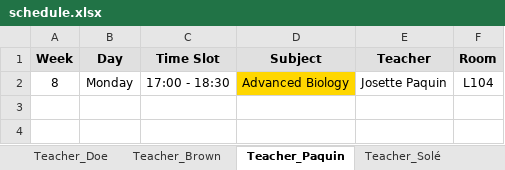
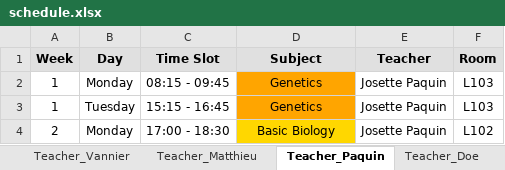
Before and after one commit to Hu9o73/Goodwing-Timetabler, an Excel workbook: Outputs/excel/schedule.xlsx, sheet Teacher_Paquin, drawn as a sheet; values as stored, in another font and other column widths than the file's, no borders; addresses are those after the commit; the diff names each change by its address in the sheet, - before the commit and + after, or states it on an @@ line.

```diff
--- a/Outputs/excel/schedule.xlsx (sheet Teacher_Paquin)
+++ b/Outputs/excel/schedule.xlsx (sheet Teacher_Paquin)
@@ sheet tab order changed: Teacher_Vannier | Teacher_Matthieu | Teacher_Paquin | Teacher_Doe @@
+row 2: 1 | Monday | 08:15 - 09:45 | Genetics | Josette Paquin | L103
+row 3: 1 | Tuesday | 15:15 - 16:45 | Genetics | Josette Paquin | L103
-A4 (Week): 8
+A4 (Week): 2
-D4 (Subject): Advanced Biology
+D4 (Subject): Basic Biology
-F4 (Room): L104
+F4 (Room): L102
```
Also changed, not shown: sheet Group_A3_TDA, sheet Room_L103, sheet Room_L101, sheet Group_A2_TDA, sheet Group_A1_TDA, sheet Teacher_Doe, 15 more sheets, 3 other files.
